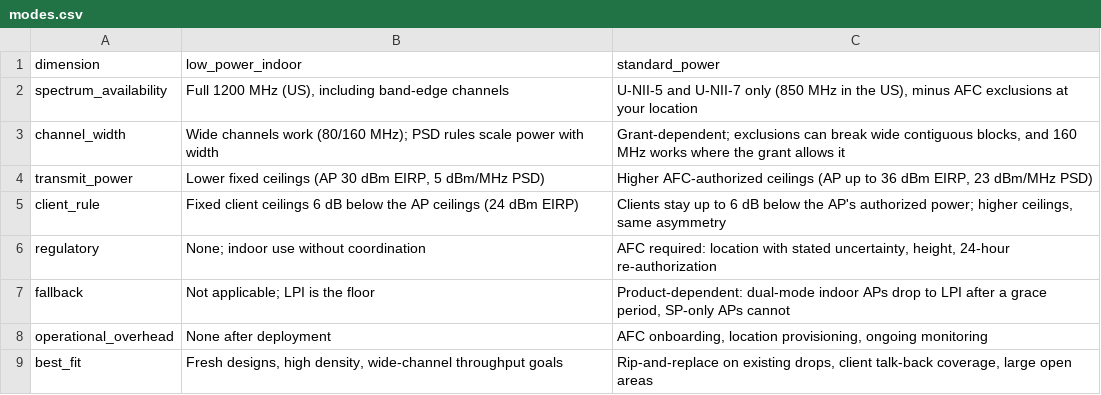
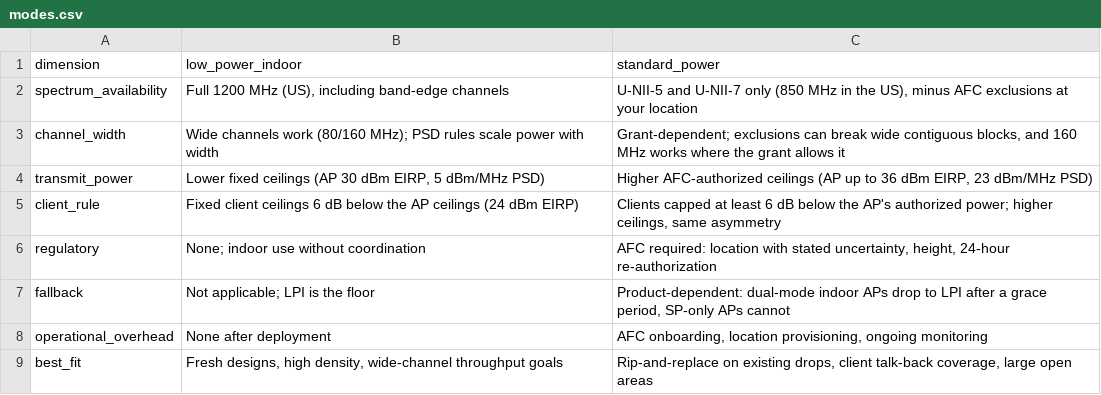
Before and after one commit to bleekley/6ghz-power-mode-toolkit, a CSV file: decision/modes.csv, drawn as a sheet.

Commit message:
Fix verification-audit findings: client-rule direction, reader defects, scope
Facts:
- "up to 6 dB below" reversed the bound. Clients are capped AT LEAST
  6 dB below the AP's authorized power (15.407(a)(8)(i)). The "roughly
  6 dB on both sides" framing also compared only EIRP caps; the PSD cap
  rises far more, so real gains are grant- and width-dependent. Reworded
  in README, decision guide, modes.csv, and decide.py.
- LPI is indoor-only, so it cannot be the fallback recommendation for
  outdoor or SP-only designs. decide.py and the docs now state the
  indoor scope, and fallback text names the SP-only floor (dead radio)
  instead of claiming an LPI floor "either way".
- Health check timer wording no longer implies a release-based cause.

Code:
- get_afc_oper.py read expire-time as a direct child; the model nests it
  under resp-data, so every grant printed None. Now searched at depth.
- get_afc_oper.py treated the presence of cloud-hc-ok as healthy; a
  false value printed OK. The choice also has a third case,
  cloud-hc-unknown. All three cases now report by value.
- pyATS README: the empty-reply pass is documented as proving only that
  the get was accepted (a subtree filter is model-agnostic), green is
  scoped to exactly the seven checks, and the PATH trap mechanism is
  corrected (Easypy spawns 'pyats version check' via PATH; not pip).
- .gitignore covers the venv/ directory the quick starts create.

Offline tests: 27 green, adding nested expire-time, cloud-hc-ok=false,
and cloud-hc-unknown fixtures.

```diff
--- a/decision/modes.csv
+++ b/decision/modes.csv
@@ -4,3 +4,3 @@ channel_width,"Wide channels work (80/160 MHz); PSD rules scale power with width
 transmit_power,"Lower fixed ceilings (AP 30 dBm EIRP, 5 dBm/MHz PSD)","Higher AFC-authorized ceilings (AP up to 36 dBm EIRP, 23 dBm/MHz PSD)"
-client_rule,"Fixed client ceilings 6 dB below the AP ceilings (24 dBm EIRP)","Clients stay up to 6 dB below the AP's authorized power; higher ceilings, same asymmetry"
+client_rule,"Fixed client ceilings 6 dB below the AP ceilings (24 dBm EIRP)","Clients capped at least 6 dB below the AP's authorized power; higher ceilings, same asymmetry"
 regulatory,"None; indoor use without coordination","AFC required: location with stated uncertainty, height, 24-hour re-authorization"
```
Also changed, not shown: 9 other files.
